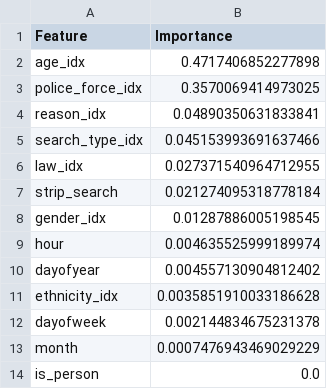
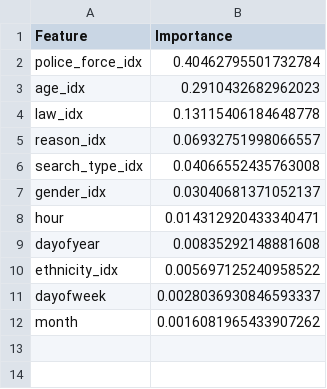
Before and after one commit to Iker-Jauregui/LSDA_Final_Project, a CSV file: media/results/feature_importance.csv, drawn as a sheet.

```diff
--- a/media/results/feature_importance.csv
+++ b/media/results/feature_importance.csv
@@ -1,14 +1,12 @@
 Feature,Importance
-age_idx,0.4717406852277898
-police_force_idx,0.3570069414973025
-reason_idx,0.04890350631833841
-search_type_idx,0.045153993691637466
-law_idx,0.027371540964712955
-strip_search,0.021274095318778184
-gender_idx,0.01287886005198545
-hour,0.004635525999189974
-dayofyear,0.004557130904812402
-ethnicity_idx,0.0035851910033186628
-dayofweek,0.002144834675231378
-month,0.0007476943469029229
-is_person,0.0
+police_force_idx,0.40462795501732784
+age_idx,0.2910432682962023
+law_idx,0.13115406184648778
+reason_idx,0.06932751998066557
+search_type_idx,0.04066552435763008
+gender_idx,0.03040681371052137
+hour,0.014312920433340471
+dayofyear,0.00835292148881608
+ethnicity_idx,0.005697125240958522
+dayofweek,0.0028036930846593337
+month,0.0016081965433907262
```
Also changed, not shown: 3 other files.
